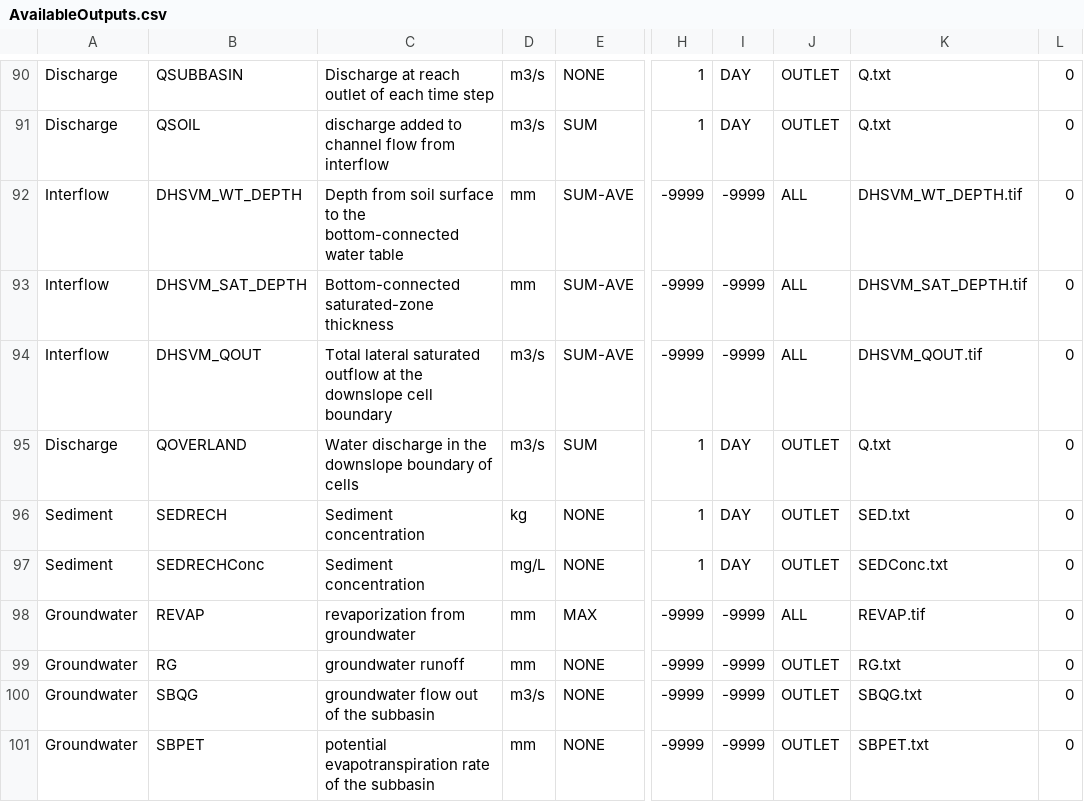
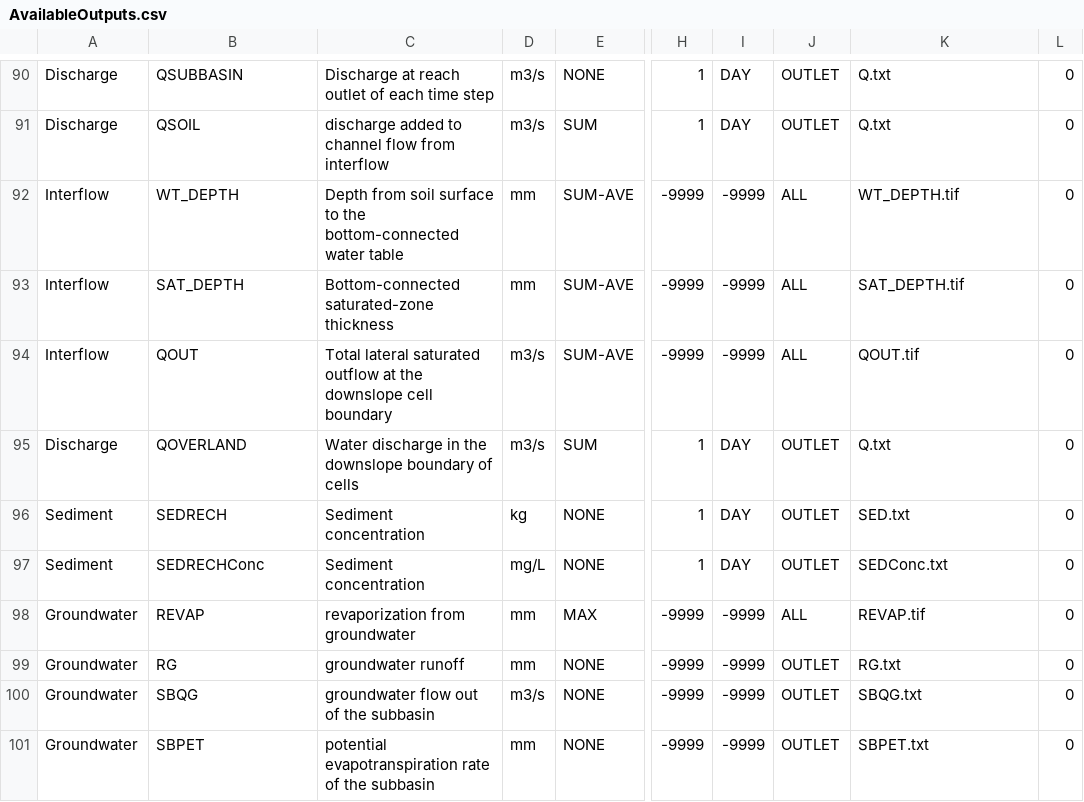
Before and after one commit to lreis2415/SEIMS, a CSV file: seims/preprocess/database/AvailableOutputs.csv, drawn as a sheet; only a part is shown, gaps mark what is left out; the diff names each change by its address in the sheet, - before the commit and + after, or states it on an @@ line.

```diff
--- a/seims/preprocess/database/AvailableOutputs.csv
+++ b/seims/preprocess/database/AvailableOutputs.csv
-B92: DHSVM_WT_DEPTH
+B92: WT_DEPTH
-K92: DHSVM_WT_DEPTH.tif
+K92: WT_DEPTH.tif
-B93: DHSVM_SAT_DEPTH
+B93: SAT_DEPTH
-K93: DHSVM_SAT_DEPTH.tif
+K93: SAT_DEPTH.tif
-B94: DHSVM_QOUT
+B94: QOUT
-K94: DHSVM_QOUT.tif
+K94: QOUT.tif
```
Also changed, not shown: 4 other files.
